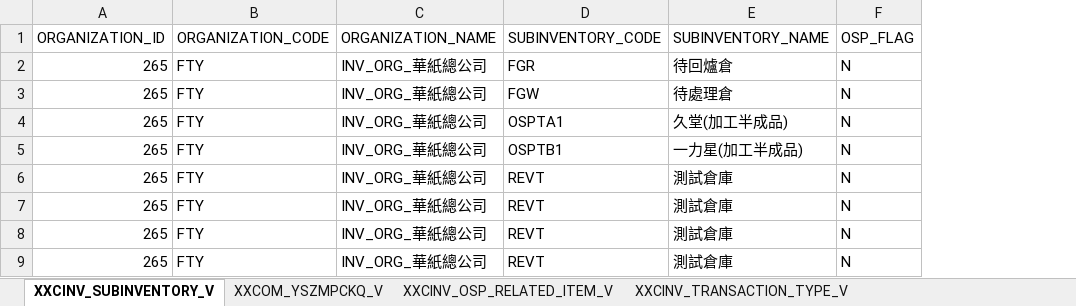
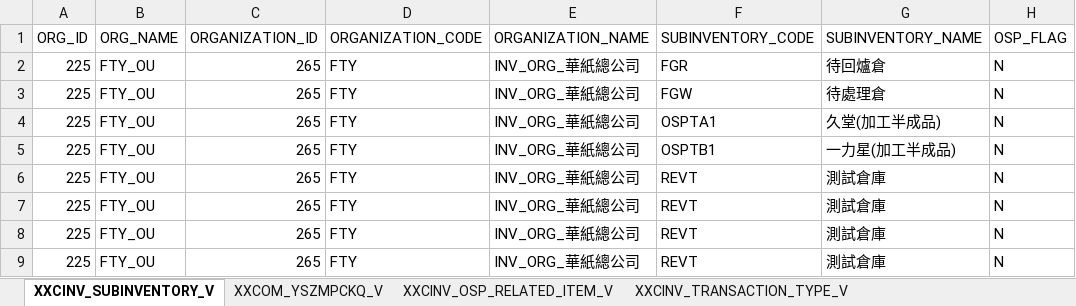
Before and after one commit to and4010/aspnet, an Excel workbook: CHPOUTSRCMES.Web/Data/Excel/ERP_20200807.xlsx, sheet XXCINV_SUBINVENTORY_V, drawn as a sheet; only a part is shown; values as stored, in another font and other column widths than the file's, no borders; the diff names each change by its address in the sheet, - before the commit and + after, or states it on an @@ line.

```diff
--- a/CHPOUTSRCMES.Web/Data/Excel/ERP_20200807.xlsx (sheet XXCINV_SUBINVENTORY_V)
+++ b/CHPOUTSRCMES.Web/Data/Excel/ERP_20200807.xlsx (sheet XXCINV_SUBINVENTORY_V)
+column A (ORG_ID), rows 2-9: all 225
+column B (ORG_NAME), rows 2-9: all FTY_OU
```
Also changed, not shown: other sheet tabs, 39 other files.
